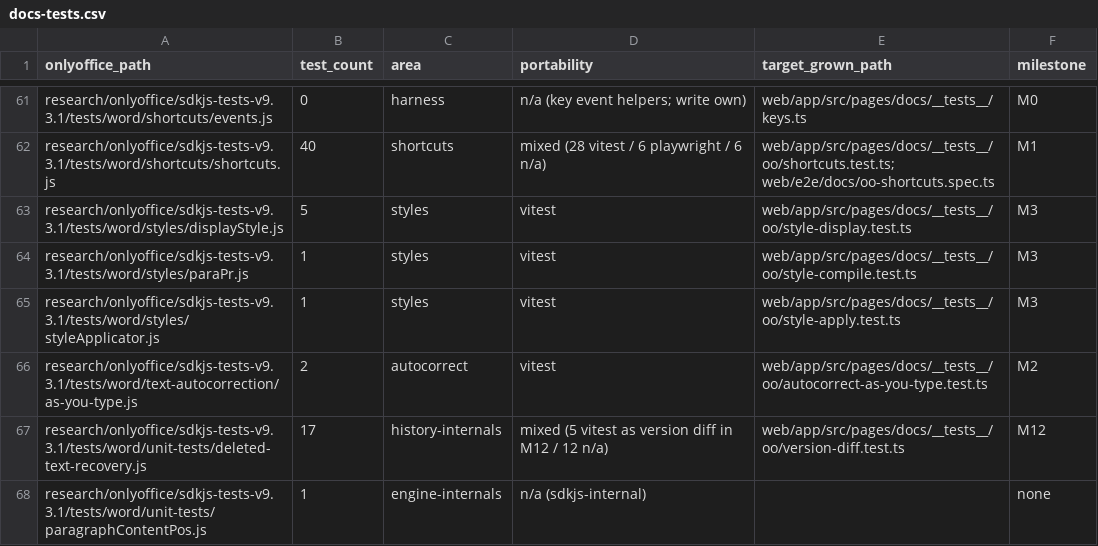
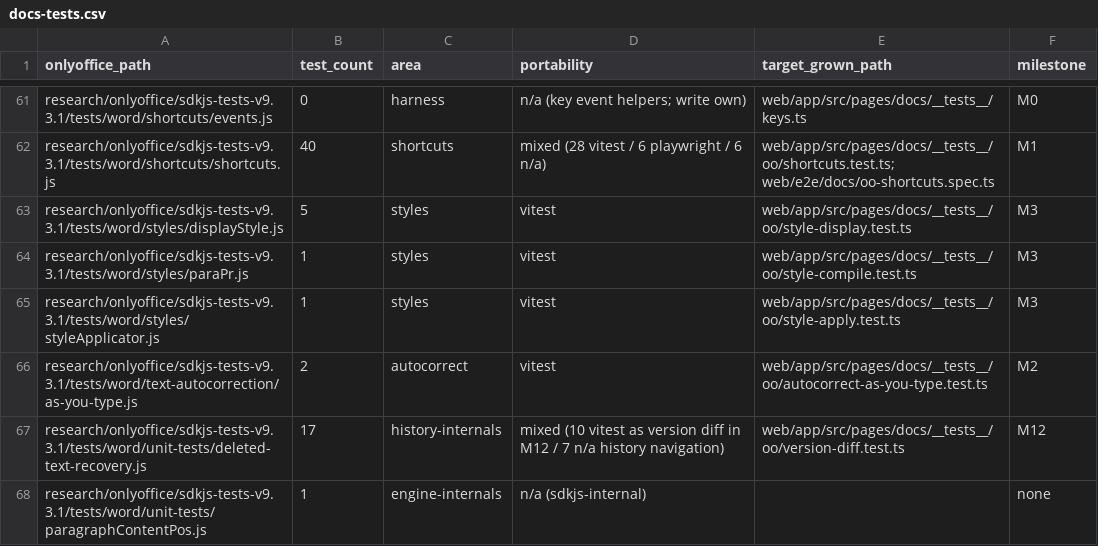
Before and after one commit to grown-platform/grown, a CSV file: docs/plans/onlyoffice-parity/docs-tests.csv, drawn as a sheet; only a part is shown, gaps mark what is left out.

Commit message:
docs(parity): Docs M12 status (compare, combine, version diff, mail merge)

```diff
--- a/docs/plans/onlyoffice-parity/docs-tests.csv
+++ b/docs/plans/onlyoffice-parity/docs-tests.csv
@@ -66,3 +66,3 @@ research/onlyoffice/sdkjs-tests-v9.3.1/tests/word/styles/styleApplicator.js,1,st
 research/onlyoffice/sdkjs-tests-v9.3.1/tests/word/text-autocorrection/as-you-type.js,2,autocorrect,vitest,web/app/src/pages/docs/__tests__/oo/autocorrect-as-you-type.test.ts,M2
-research/onlyoffice/sdkjs-tests-v9.3.1/tests/word/unit-tests/deleted-text-recovery.js,17,history-internals,mixed (5 vitest as version diff in M12 / 12 n/a),web/app/src/pages/docs/__tests__/oo/version-diff.test.ts,M12
+research/onlyoffice/sdkjs-tests-v9.3.1/tests/word/unit-tests/deleted-text-recovery.js,17,history-internals,mixed (10 vitest as version diff in M12 / 7 n/a history navigation),web/app/src/pages/docs/__tests__/oo/version-diff.test.ts,M12
 research/onlyoffice/sdkjs-tests-v9.3.1/tests/word/unit-tests/paragraphContentPos.js,1,engine-internals,n/a (sdkjs-internal),,none
```
Also changed, not shown: 1 other file.
